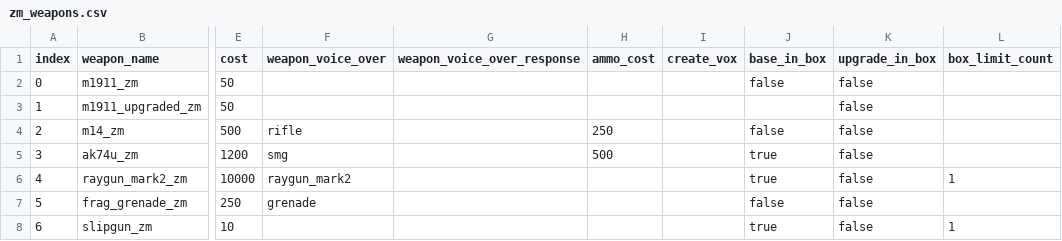
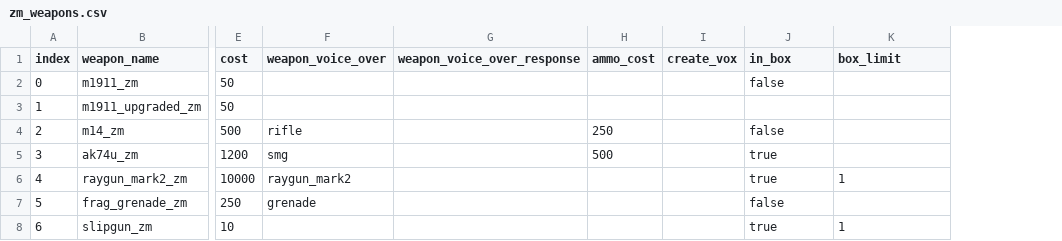
Before and after one commit to JezuzLizard/t6-map-templates, a CSV file: zm_templates/zm_frontend/frontend/zm/zm_weapons.csv, drawn as a sheet; only a part is shown, gaps mark what is left out; removed rows and columns are numbered as before the commit, all else as after; the diff names each change by its address in the sheet, - before the commit and + after, or states it on an @@ line.

Commit message:
Fix gametypes. Fix weapon tables to only use one table.

```diff
--- a/zm_templates/zm_frontend/frontend/zm/zm_weapons.csv
+++ b/zm_templates/zm_frontend/frontend/zm/zm_weapons.csv
-column K (upgrade_in_box), rows 2-8: all false
-J1: base_in_box
+J1: in_box
-K1: box_limit_count
+K1: box_limit
```
Also changed, not shown: zm_templates/zm_karma/karma/zm/zm_weapons.csv, 8 other files.
